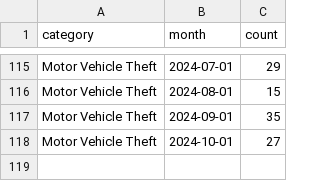
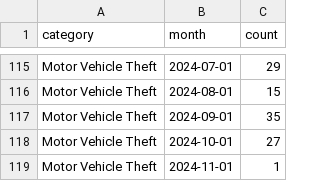
Before and after one commit to abcotvdata/safetytracker_cary, a CSV file: data/output/monthly/autothefts_monthly.csv, drawn as a sheet; only a part is shown, gaps mark what is left out; the diff names each change by its address in the sheet, - before the commit and + after, or states it on an @@ line.

```diff
--- a/data/output/monthly/autothefts_monthly.csv
+++ b/data/output/monthly/autothefts_monthly.csv
+row 119: Motor Vehicle Theft | 2024-11-01 | 1
```
Also changed, not shown: data/output/districts/district_category.csv, data/output/districts/district_detailed.csv, 34 other files.
